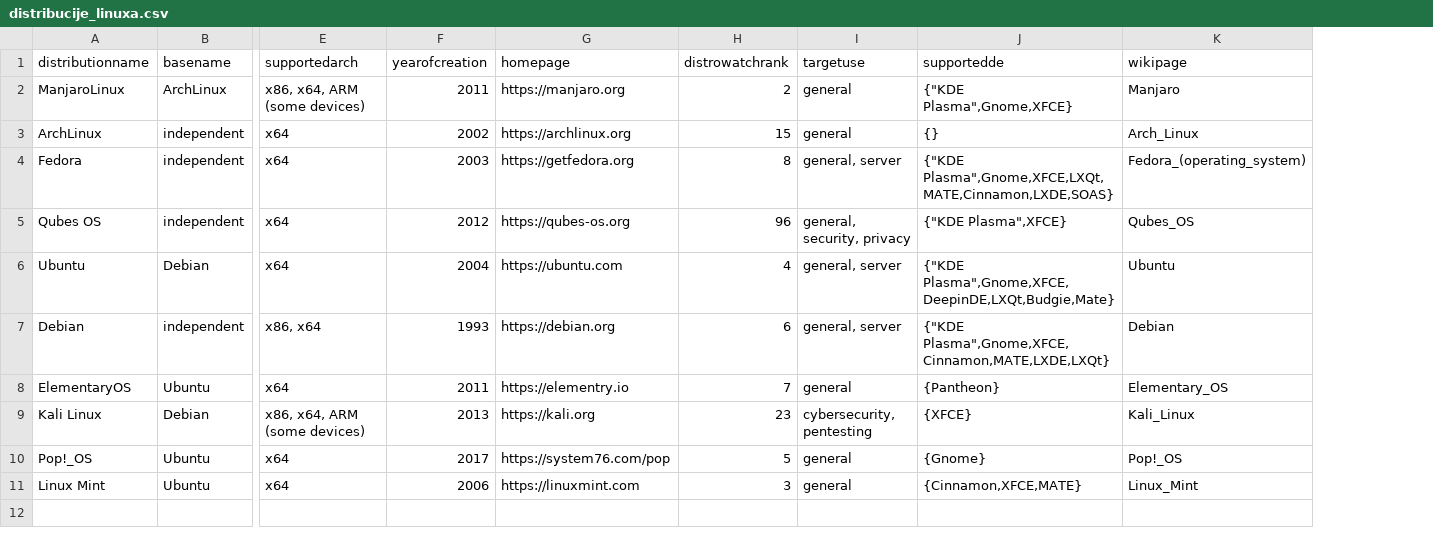
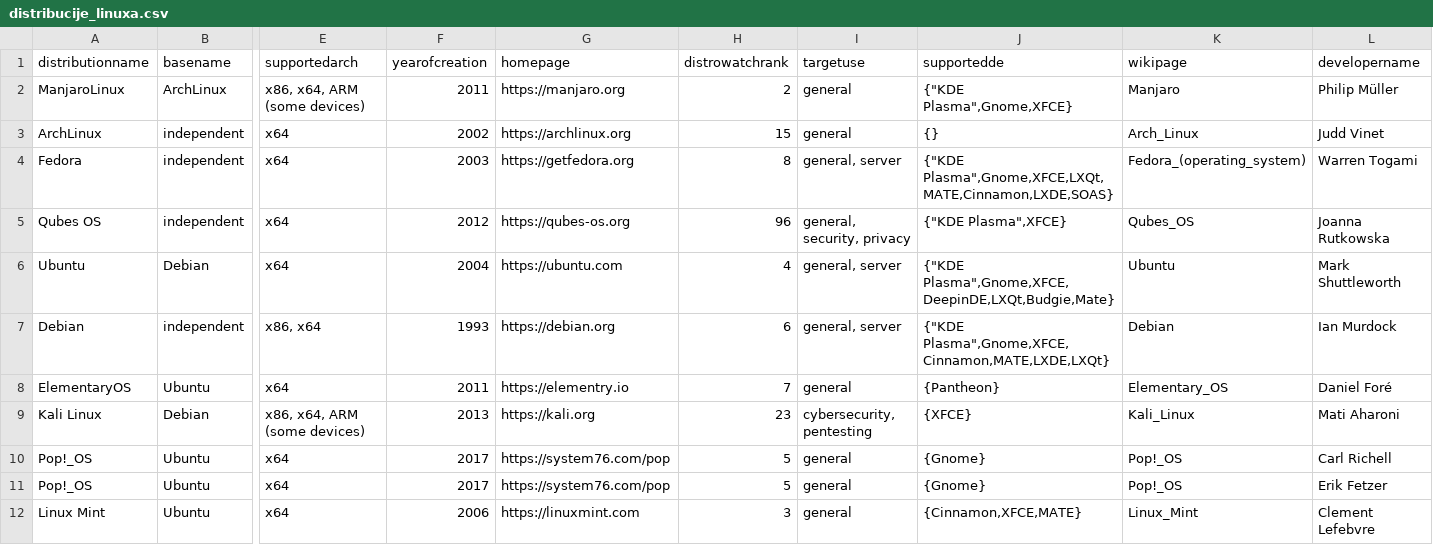
Before and after one commit to ajdintrejic/or-lab-1, a CSV file: distribucije_linuxa.csv, drawn as a sheet; only a part is shown, gaps mark what is left out; rows hold the shown columns only; the diff names each change by its address in the sheet, - before the commit and + after, or states it on an @@ line.

```diff
--- a/distribucije_linuxa.csv
+++ b/distribucije_linuxa.csv
+column L (developername), rows 2-10: Philip Müller | Judd Vinet | Warren Togami | Joanna Rutkowska | Mark Shuttleworth | Ian Murdock | Daniel Foré | Mati Aharoni | Carl Richell; row 12: Clement Lefebvre
+row 11: Pop!_OS | Ubuntu | x64 | 2017 | https://system76.com/pop | 5 | general | {Gnome} | Pop!_OS | Erik Fetzer
```
Also changed, not shown: 4 other files.
